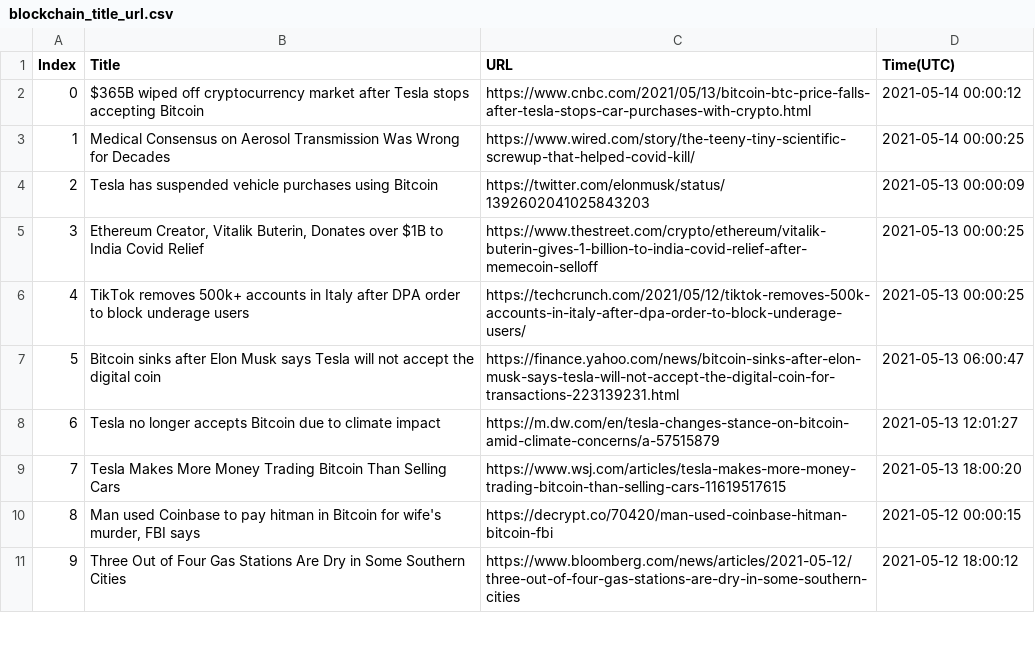
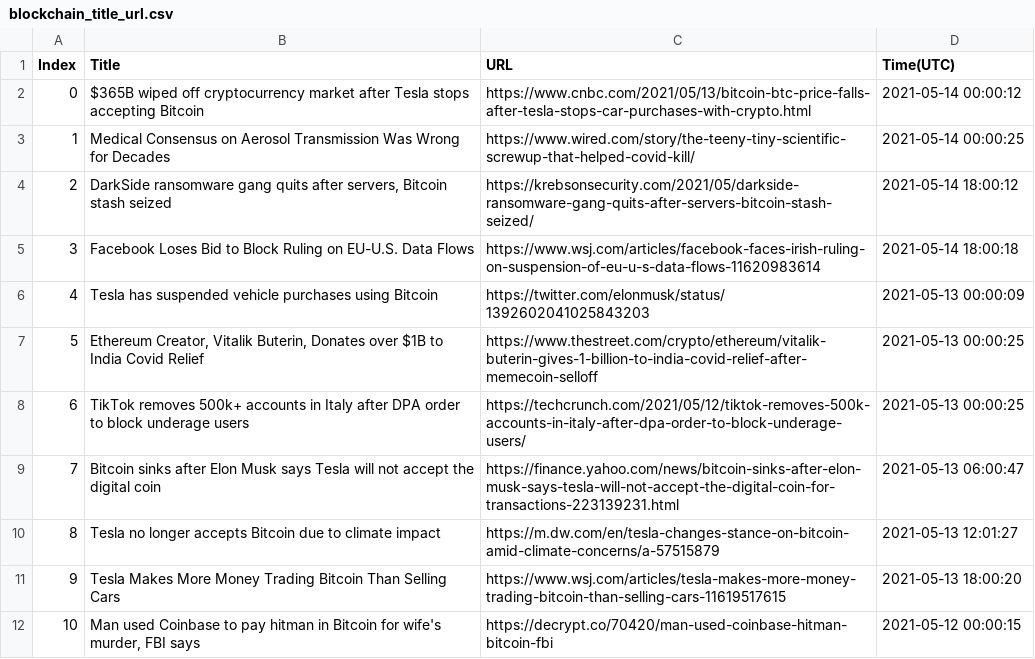
Before and after one commit to seitlab/seitlab.github.io, a CSV file: data/blockchain_title_url.csv, drawn as a sheet; only a part is shown; the shorter side is filled out with more unchanged rows; addresses are those after the commit; the diff names each change by its address in the sheet, - before the commit and + after, or states it on an @@ line.

```diff
--- a/data/blockchain_title_url.csv
+++ b/data/blockchain_title_url.csv
+row 4: 2 | DarkSide ransomware gang quits after servers, Bitcoin stash seized | https://krebsonsecurity.com/2021/05/darkside-ransomware-gang-quits-after-servers-bitcoin-stash-seized/ | 2021-05-14 18:00:12
+row 5: 3 | Facebook Loses Bid to Block Ruling on EU-U.S. Data Flows | https://www.wsj.com/articles/facebook-faces-irish-ruling-on-suspension-of-eu-u-s-data-flows-11620983614 | 2021-05-14 18:00:18
@@ column A (Index) renumbered from row 6 down @@
```
Also changed, not shown: data/ai_title_url.csv, data/security_title_url.csv, 2 other files.
